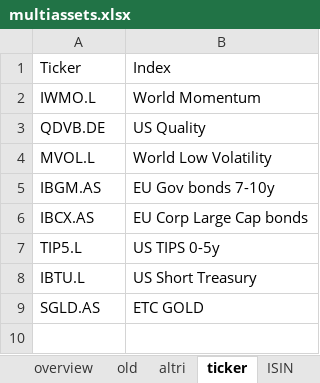
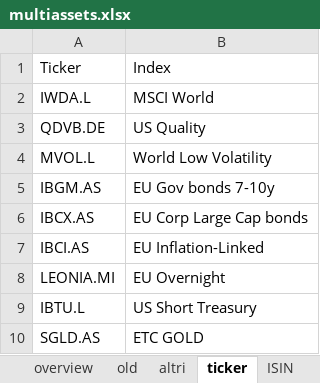
Before and after one commit to danielecampus/myportfolio, an Excel workbook: input/multiassets.xlsx, sheet ticker, drawn as a sheet; values as stored, in another font and other column widths than the file's, no borders; removed rows and columns are numbered as before the commit, all else as after; the diff names each change by its address in the sheet, - before the commit and + after, or states it on an @@ line.

Commit message:
adding overnight rates-IL-out iwmo

```diff
--- a/input/multiassets.xlsx (sheet ticker)
+++ b/input/multiassets.xlsx (sheet ticker)
-row 2: IWMO.L | World Momentum
+row 2: IWDA.L | MSCI World
-row 7: TIP5.L | US TIPS 0-5y
+row 7: IBCI.AS | EU Inflation-Linked
+row 8: LEONIA.MI | EU Overnight
```
Also changed, not shown: sheet overview, sheet old, sheet ISIN, other sheet tabs, input/multiassets_ret.xlsx, 13 other files.
